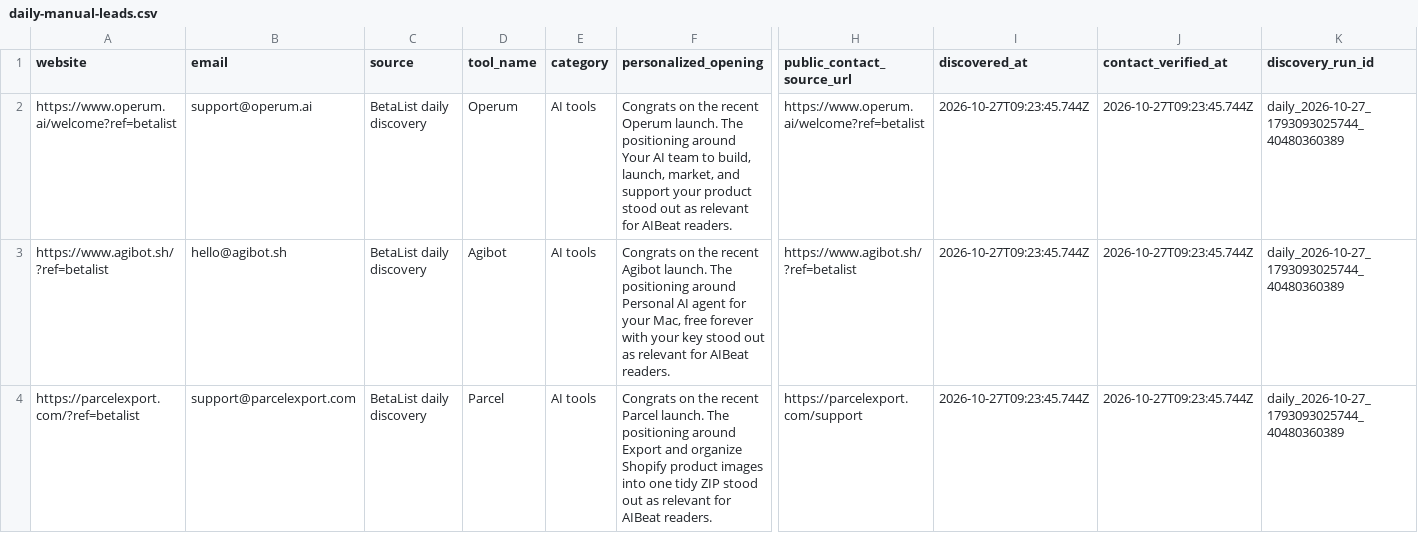
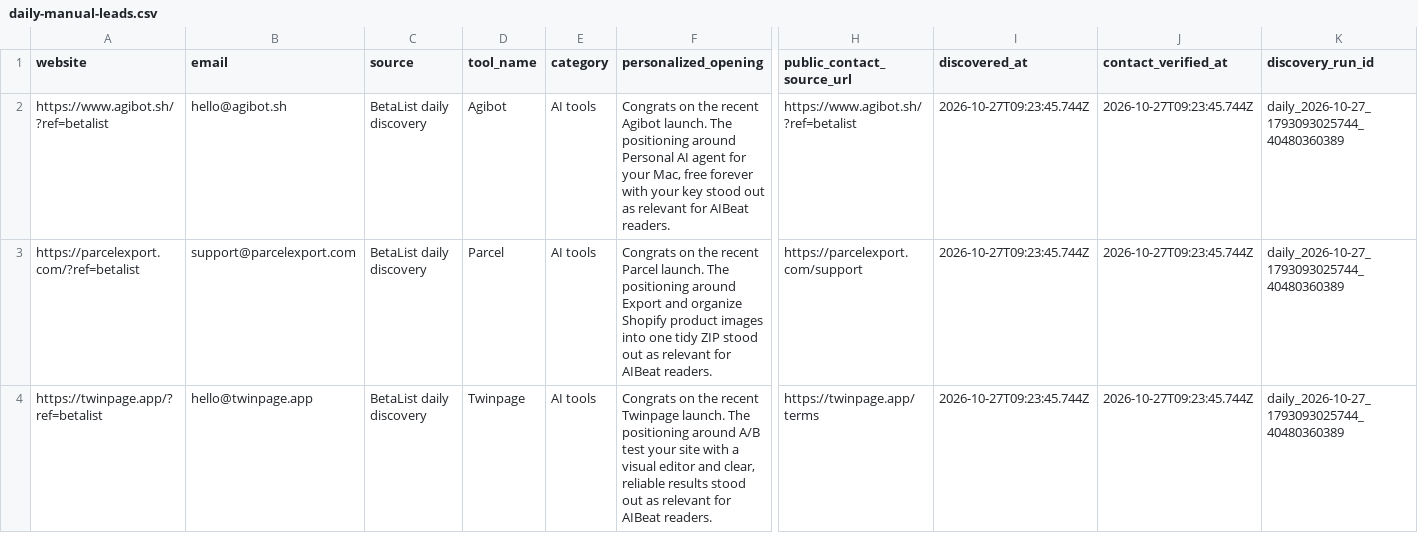
Before and after one commit to Elementexperts/aibeat, a CSV file: data/outreach/daily-manual-leads.csv, drawn as a sheet; only a part is shown, gaps mark what is left out; the shorter side is filled out with more unchanged rows; rows hold the shown columns only; the diff names each change by its address in the sheet, - before the commit and + after, or states it on an @@ line.

```diff
--- a/data/outreach/daily-manual-leads.csv
+++ b/data/outreach/daily-manual-leads.csv
-row 2: https://www.operum.ai/welcome?ref=betalist | support@operum.ai | BetaList daily discovery | Operum | AI tools | Congrats on the recent Operum launch. The positioning around Your AI team to build, launch, market, and support your product stood out as relevant for AIBeat readers. | https://www.operum.ai/welcome?ref=betalist | 2026-10-27T09:23:45.744Z | 2026-10-27T09:23:45.744Z | daily_2026-10-27_1793093025744_40480360389
```
Also changed, not shown: data/outreach/daily-manual-leads.history.csv, 1 other file.
